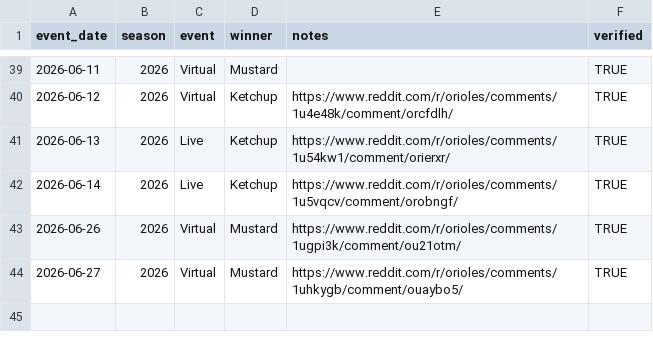
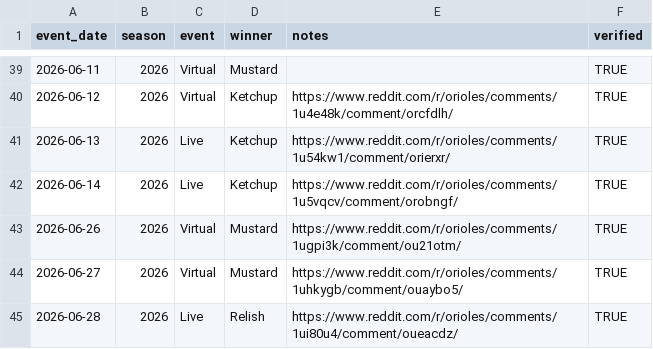
Before and after one commit to condimentrace/dotcom, a CSV file: hot_dog_race_history.csv, drawn as a sheet; only a part is shown, gaps mark what is left out.

Commit message:
Update hot_dog_race_history.csv

```diff
--- a/hot_dog_race_history.csv
+++ b/hot_dog_race_history.csv
@@ -44 +44,2 @@ event_date,season,event,winner,notes,verified
 2026-06-27,2026,Virtual,Mustard,"https://www.reddit.com/r/orioles/comments/1uhkygb/comment/ouaybo5/",TRUE
+2026-06-28,2026,Live,Relish,"https://www.reddit.com/r/orioles/comments/1ui80u4/comment/oueacdz/",TRUE
```
